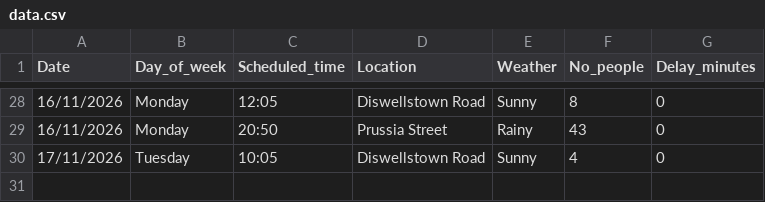
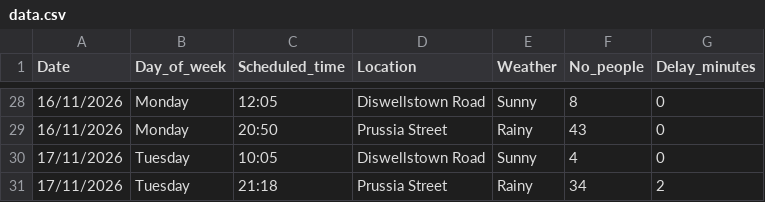
Before and after one commit to Danya128/Data-Centric-Programming-CA1, a CSV file: data.csv, drawn as a sheet; only a part is shown, gaps mark what is left out.

Commit message:
Update 17/11/2026

```diff
--- a/data.csv
+++ b/data.csv
@@ -30 +30,2 @@ Date, Day_of_week, Scheduled_time, Location, Weather, No_people, Delay_minutes
 17/11/2026, Tuesday, 10:05, Diswellstown Road, Sunny, 4, 0
+17/11/2026, Tuesday, 21:18, Prussia Street, Rainy, 34, 2
```
